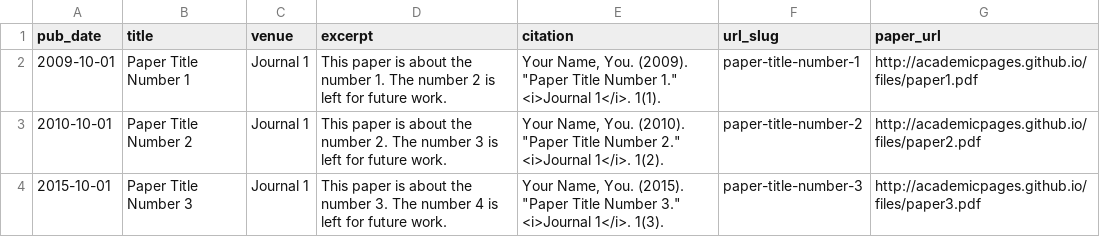
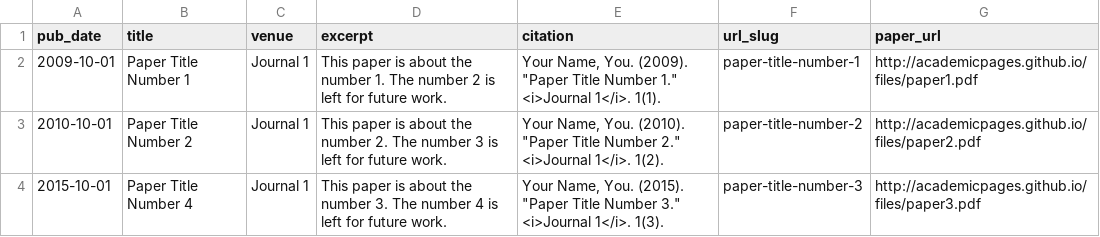
Before and after one commit to lingluodlut/lingluodlut.github.io, a TSV file: markdown_generator/publications.tsv, drawn as a sheet.

Commit message:
update

```diff
--- a/markdown_generator/publications.tsv
+++ b/markdown_generator/publications.tsv
@@ -3,2 +3,2 @@ pub_date	title	venue	excerpt	citation	url_slug	paper_url
 2010-10-01	Paper Title Number 2	Journal 1	This paper is about the number 2. The number 3 is left for future work.	Your Name, You. (2010). "Paper Title Number 2." <i>Journal 1</i>. 1(2).	paper-title-number-2	http://academicpages.github.io/files/paper2.pdf
-2015-10-01	Paper Title Number 3	Journal 1	This paper is about the number 3. The number 4 is left for future work.	Your Name, You. (2015). "Paper Title Number 3." <i>Journal 1</i>. 1(3).	paper-title-number-3	http://academicpages.github.io/files/paper3.pdf
+2015-10-01	Paper Title Number 4	Journal 1	This paper is about the number 3. The number 4 is left for future work.	Your Name, You. (2015). "Paper Title Number 3." <i>Journal 1</i>. 1(3).	paper-title-number-3	http://academicpages.github.io/files/paper3.pdf
```
